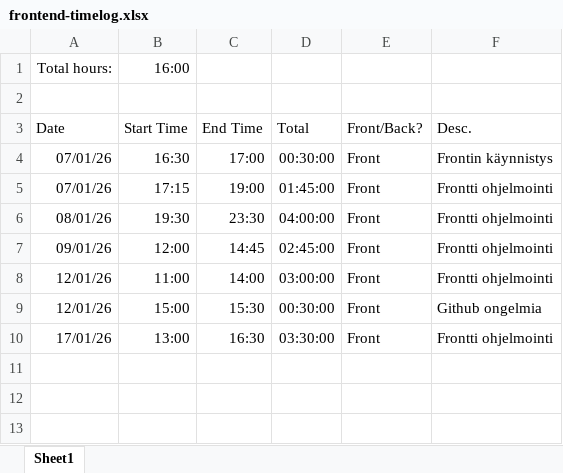
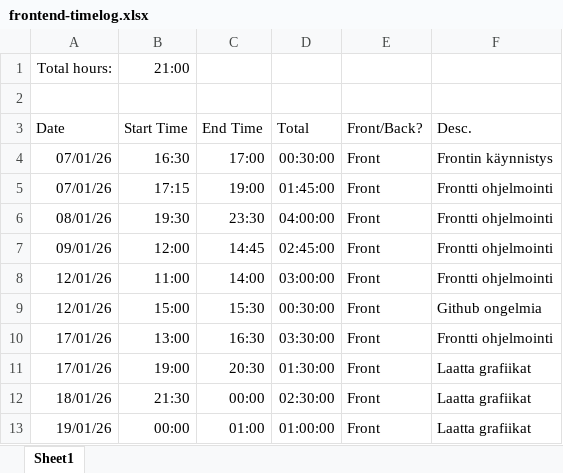
Before and after one commit to sjkorpela/riichi-mahjong-hand-points-calculator, an Excel workbook: frontend/frontend-timelog.xlsx, sheet Sheet1, drawn as a sheet; values as stored, in another font and other column widths than the file's, no borders; the diff names each change by its address in the sheet, - before the commit and + after, or states it on an @@ line.

```diff
--- a/frontend/frontend-timelog.xlsx (sheet Sheet1)
+++ b/frontend/frontend-timelog.xlsx (sheet Sheet1)
-B1 (Start Time): 16:00
+B1 (Start Time): 21:00
+row 11: 17/01/26 | 19:00 | 20:30 | 01:30:00 | Front | Laatta grafiikat
+row 12: 18/01/26 | 21:30 | 00:00 | 02:30:00 | Front | Laatta grafiikat
+row 13: 19/01/26 | 00:00 | 01:00 | 01:00:00 | Front | Laatta grafiikat
```
Also changed, not shown: 37 other files.
